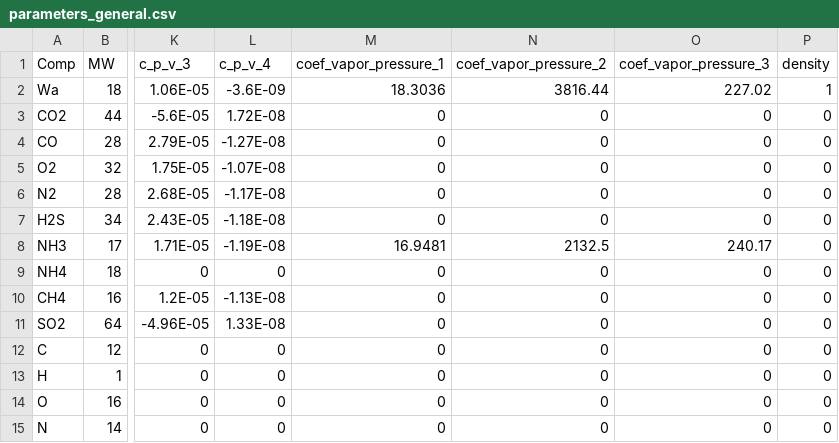
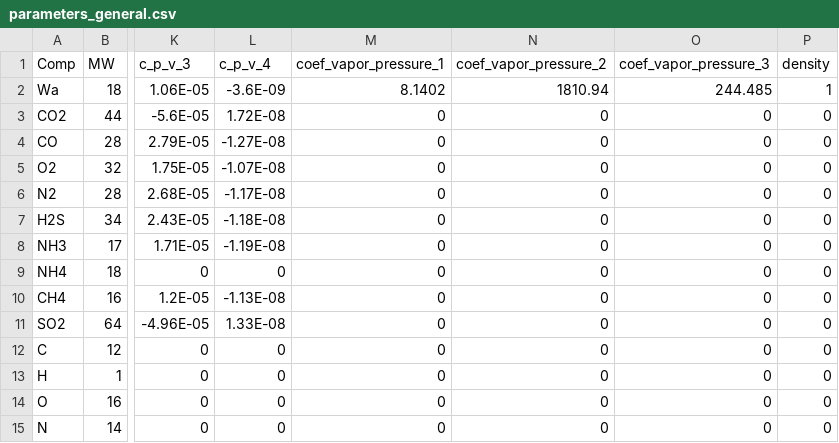
Before and after one commit to PSEM3-USAL/Ceres_v2, a CSV file: cereslibrary/PTechs/global_datasets/parameters_general.csv, drawn as a sheet; only a part is shown, gaps mark what is left out; the diff names each change by its address in the sheet, - before the commit and + after, or states it on an @@ line.

```diff
--- a/cereslibrary/PTechs/global_datasets/parameters_general.csv
+++ b/cereslibrary/PTechs/global_datasets/parameters_general.csv
-M2 (coef_vapor_pressure_1): 18.3036
+M2 (coef_vapor_pressure_1): 8.1402
-N2 (coef_vapor_pressure_2): 3816.44
+N2 (coef_vapor_pressure_2): 1810.94
-O2 (coef_vapor_pressure_3): 227.02
+O2 (coef_vapor_pressure_3): 244.485
-M8 (coef_vapor_pressure_1): 16.9481
+M8 (coef_vapor_pressure_1): 0
-N8 (coef_vapor_pressure_2): 2132.5
+N8 (coef_vapor_pressure_2): 0
-O8 (coef_vapor_pressure_3): 240.17
+O8 (coef_vapor_pressure_3): 0
```
Also changed, not shown: 5 other files.
